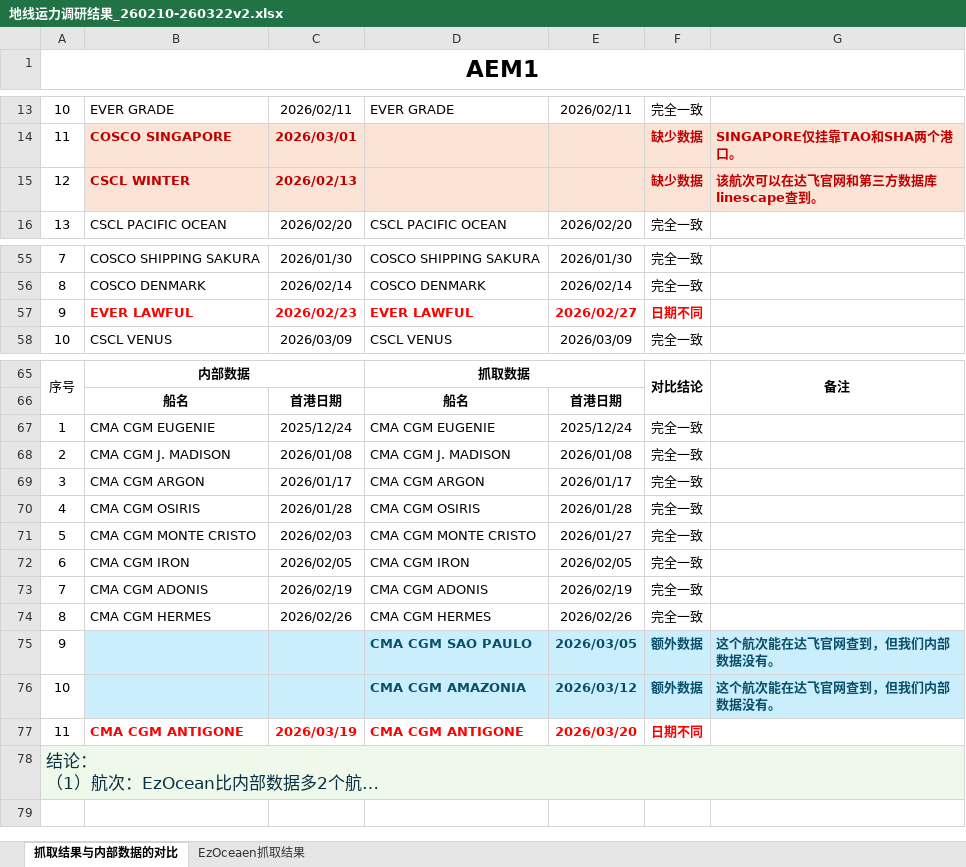
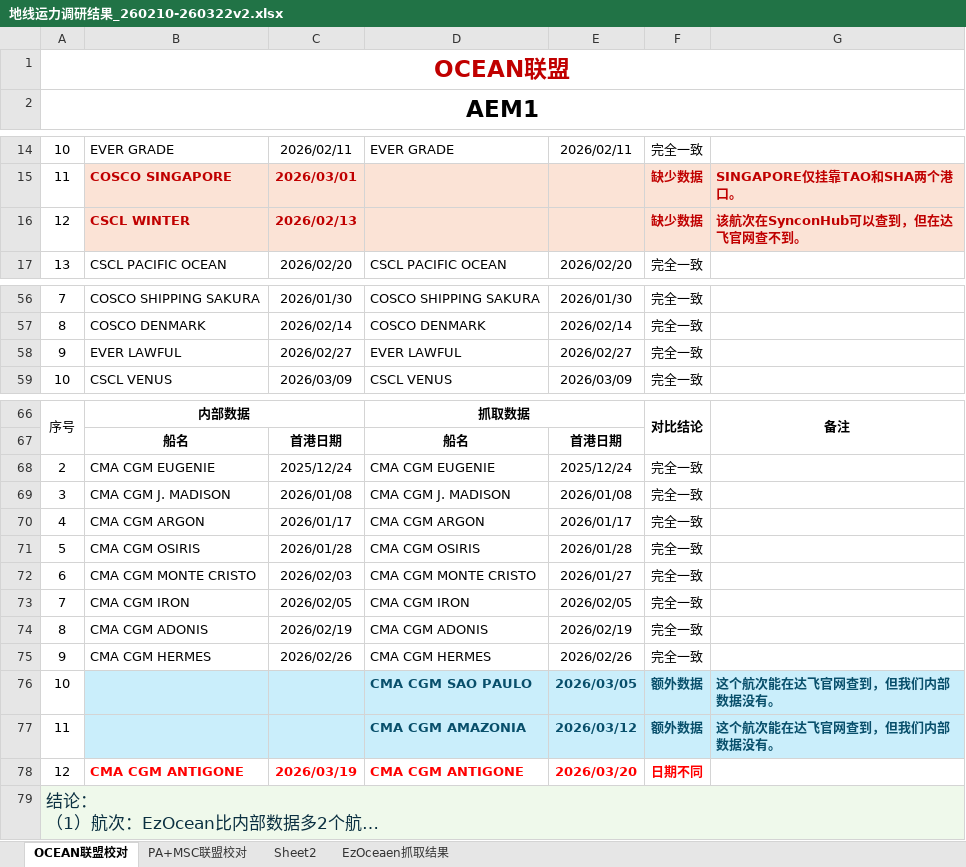
Before and after one commit to ligen3314-byte/capaStudy, an Excel workbook: 地线运力调研结果_260210-260322v2.xlsx, sheet OCEAN联盟校对, drawn as a sheet; only a part is shown, gaps mark what is left out; long unchanged cells end in …; values as stored, in another font and other column widths than the file's, no borders; charts and pictures not drawn; addresses are those after the commit; the diff names each change by its address in the sheet, - before the commit and + after, or states it on an @@ line.

```diff
--- a/地线运力调研结果_260210-260322v2.xlsx (sheet OCEAN联盟校对)
+++ b/地线运力调研结果_260210-260322v2.xlsx (sheet OCEAN联盟校对)
-sheet tab: 抓取结果与内部数据的对比
+sheet tab: OCEAN联盟校对
+sheet tab: PA+MSC联盟校对
+sheet tab: Sheet2
+row 1: OCEAN联盟
-G16: 该航次可以在达飞官网和第三方数据库linescape查到。
+G16: 该航次在SynconHub可以查到，但在达飞官网查不到。
@@ B58:F58 bold: on → off, text colour: #FF0000 → black @@
-C58: 2026/02/23
+C58: 2026/02/27
-F58: 日期不同
+F58: 完全一致
-A68: 1
+A68: 2
-A69: 2
+A69: 3
-A70: 3
+A70: 4
-A71: 4
+A71: 5
-A72: 5
+A72: 6
-A73: 6
+A73: 7
-A74: 7
+A74: 8
-A75: 8
+A75: 9
-A76: 9
+A76: 10
-A77: 10
+A77: 11
-A78: 11
+A78: 12
```
Also changed, not shown: sheet EzOceaen抓取结果, formulas that keep their value, hidden cells, charts or pictures, 2 other files.
